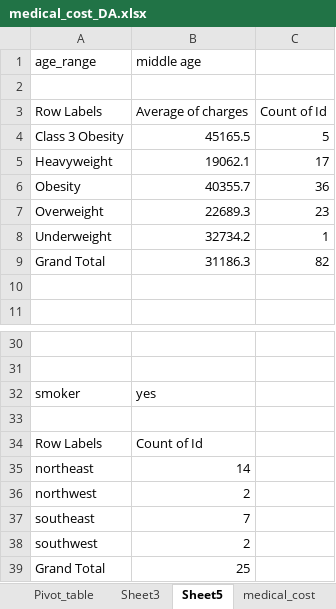
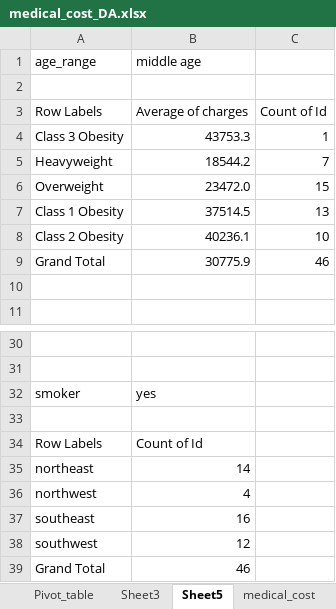
Before and after one commit to Shikhar543/Medical_Cost_DataAnalysis_Excel, an Excel workbook: medical_cost_DA.xlsx, sheet Sheet5, drawn as a sheet; only a part is shown, gaps mark what is left out; values as stored, in another font and other column widths than the file's, no borders; charts and pictures not drawn; removed rows and columns are numbered as before the commit, all else as after; the diff names each change by its address in the sheet, - before the commit and + after, or states it on an @@ line.

```diff
--- a/medical_cost_DA.xlsx (sheet Sheet5)
+++ b/medical_cost_DA.xlsx (sheet Sheet5)
-B4 (middle age): 45165.5
+B4 (middle age): 43753.3
-C4: 5
+C4: 1
-B5 (middle age): 19062.1
+B5 (middle age): 18544.2
-C5: 17
+C5: 7
-row 6: Obesity | 40355.7 | 36
-B6 (middle age): 22689.3
+B6 (middle age): 23472.0
-C6: 23
+C6: 15
-row 8: Underweight | 32734.2 | 1
+row 7: Class 1 Obesity | 37514.5 | 13
+row 8: Class 2 Obesity | 40236.1 | 10
-B9 (middle age): 31186.3
+B9 (middle age): 30775.9
-C9: 82
+C9: 46
-B36 (middle age): 2
+B36 (middle age): 4
-B37 (middle age): 7
+B37 (middle age): 16
-B38 (middle age): 2
+B38 (middle age): 12
-B39 (middle age): 25
+B39 (middle age): 46
```
Also changed, not shown: sheet medical_cost, sheet Pivot_table, sheet Sheet3, formulas that keep their value, charts or pictures, 2 other files.
